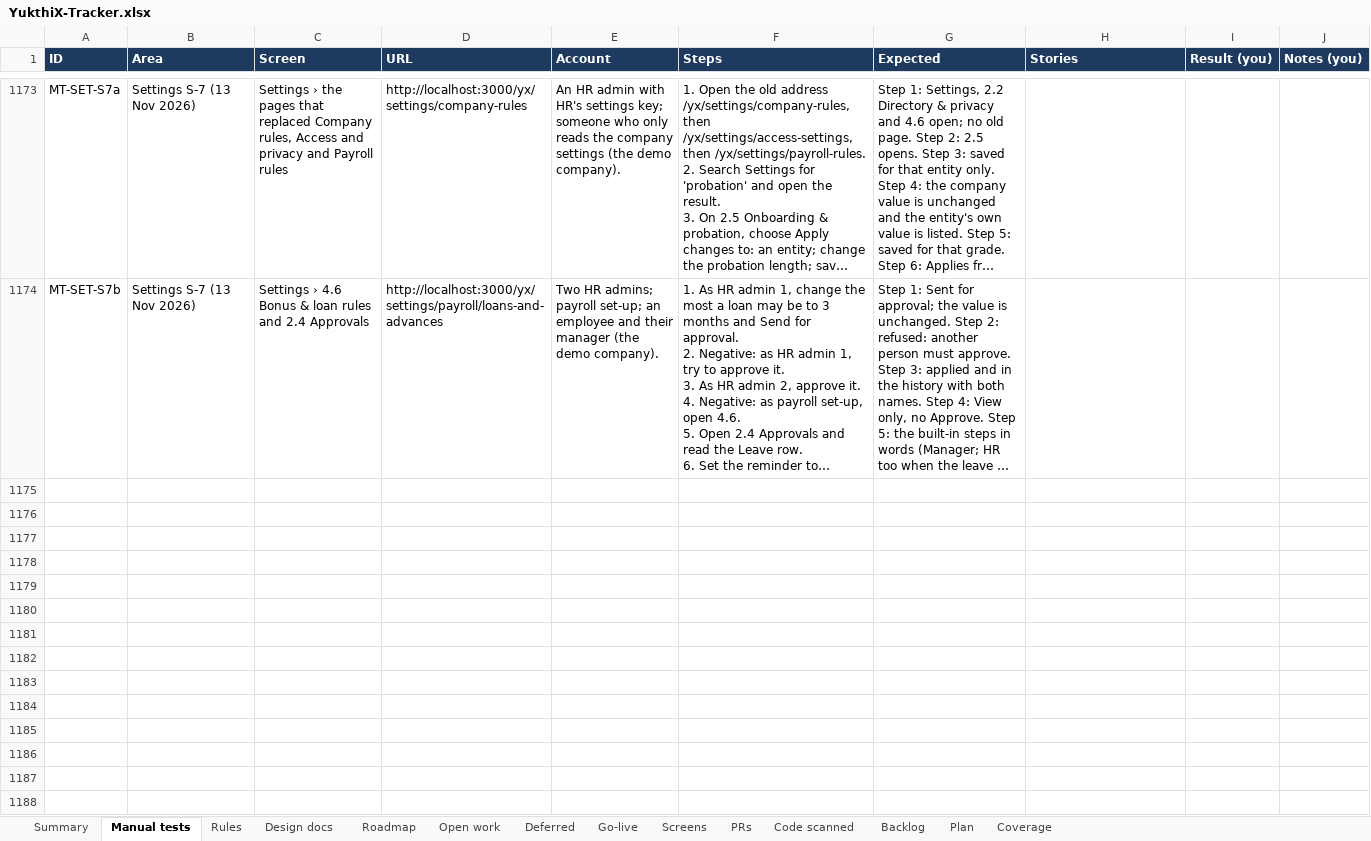
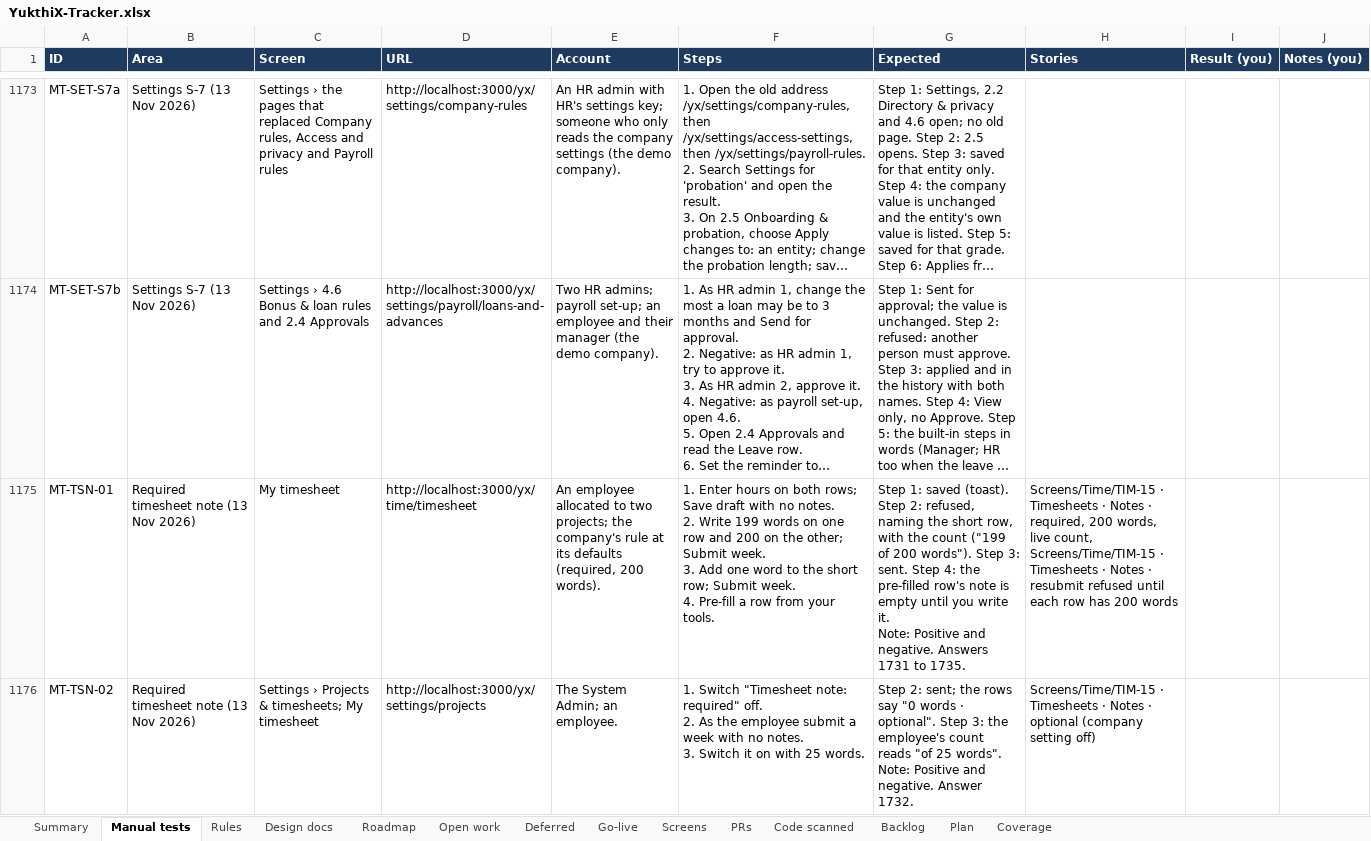
Before and after one commit to hari9495/exam-app, an Excel workbook: docs/yukthix/tracker/YukthiX-Tracker.xlsx, sheet Manual tests, drawn as a sheet; only a part is shown, gaps mark what is left out; long unchanged cells end in …; values as stored, in another font and other column widths than the file's, no borders; conditional formats not drawn; ↵ is a line break in a cell; the diff covers the shown part only; the diff names each change by its address in the sheet, - before the commit and + after, or states it on an @@ line.

```diff
--- a/docs/yukthix/tracker/YukthiX-Tracker.xlsx (sheet Manual tests)
+++ b/docs/yukthix/tracker/YukthiX-Tracker.xlsx (sheet Manual tests)
+row 1175: MT-TSN-01 | Required timesheet note (13 Nov 2026) | My timesheet | http://localhost:3000/yx/time/timesheet | An employee allocated to two projects; the company's rule at its defaults (required, 200 words). | 1. Enter hours on both rows; Save draft with no notes. ↵ 2. Write 199 words on one row and 200 on the other; Submit week. ↵ 3. Add one word to the short row; Submit week. ↵ 4. Pre-fill a row from your tools. | Step 1: saved (toast). Step 2: refused, naming the short row, with the count ("199 of 200 words"). Step 3: sent. Step 4: the pre-filled row's note is empty until you write it. ↵ Note: Positive and negative. Answers 1731 to 1735. | Screens/Time/TIM-15 · Timesheets · Notes · required, 200 words, live count, Screens/Time/TIM-15 · Timesheets · Notes · resubmit refused until each row has 200 words
+row 1176: MT-TSN-02 | Required timesheet note (13 Nov 2026) | Settings › Projects & timesheets; My timesheet | http://localhost:3000/yx/settings/projects | The System Admin; an employee. | 1. Switch "Timesheet note: required" off. ↵ 2. As the employee submit a week with no notes. ↵ 3. Switch it on with 25 words. | Step 2: sent; the rows say "0 words · optional". Step 3: the employee's count reads "of 25 words". ↵ Note: Positive and negative. Answer 1732. | Screens/Time/TIM-15 · Timesheets · Notes · optional (company setting off)
```
Also changed, not shown: 1 added row elsewhere in this sheet, sheet Rules, sheet Summary, sheet Code scanned, 34 other files.
